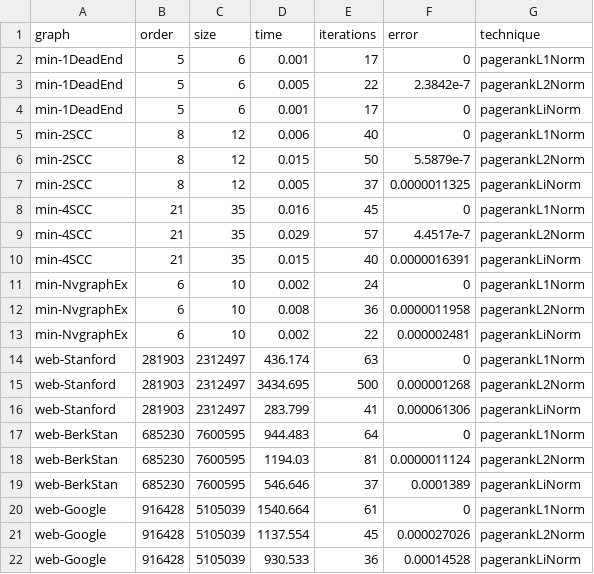
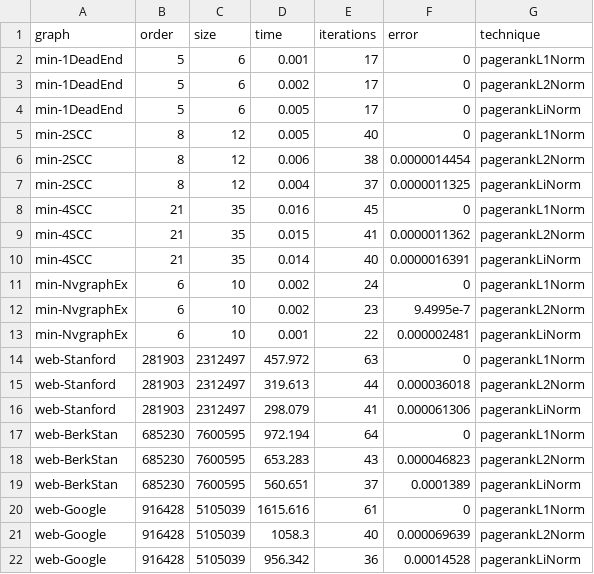
Before and after one commit to puzzlef/pagerank, a CSV file: out/all.csv, drawn as a sheet; only a part is shown; the diff covers the shown part only.

```diff
--- a/out/all.csv
+++ b/out/all.csv
@@ -2,21 +2,21 @@ graph,order,size,time,iterations,error,technique
 "min-1DeadEnd","5","6","0.001","17","0","pagerankL1Norm"
-"min-1DeadEnd","5","6","0.005","22","2.3842e-7","pagerankL2Norm"
-"min-1DeadEnd","5","6","0.001","17","0","pagerankLiNorm"
-"min-2SCC","8","12","0.006","40","0","pagerankL1Norm"
-"min-2SCC","8","12","0.015","50","5.5879e-7","pagerankL2Norm"
-"min-2SCC","8","12","0.005","37","0.0000011325","pagerankLiNorm"
+"min-1DeadEnd","5","6","0.002","17","0","pagerankL2Norm"
+"min-1DeadEnd","5","6","0.005","17","0","pagerankLiNorm"
+"min-2SCC","8","12","0.005","40","0","pagerankL1Norm"
+"min-2SCC","8","12","0.006","38","0.0000014454","pagerankL2Norm"
+"min-2SCC","8","12","0.004","37","0.0000011325","pagerankLiNorm"
 "min-4SCC","21","35","0.016","45","0","pagerankL1Norm"
-"min-4SCC","21","35","0.029","57","4.4517e-7","pagerankL2Norm"
-"min-4SCC","21","35","0.015","40","0.0000016391","pagerankLiNorm"
+"min-4SCC","21","35","0.015","41","0.0000011362","pagerankL2Norm"
+"min-4SCC","21","35","0.014","40","0.0000016391","pagerankLiNorm"
 "min-NvgraphEx","6","10","0.002","24","0","pagerankL1Norm"
-"min-NvgraphEx","6","10","0.008","36","0.0000011958","pagerankL2Norm"
-"min-NvgraphEx","6","10","0.002","22","0.000002481","pagerankLiNorm"
-"web-Stanford","281903","2312497","436.174","63","0","pagerankL1Norm"
-"web-Stanford","281903","2312497","3434.695","500","0.000001268","pagerankL2Norm"
-"web-Stanford","281903","2312497","283.799","41","0.000061306","pagerankLiNorm"
-"web-BerkStan","685230","7600595","944.483","64","0","pagerankL1Norm"
-"web-BerkStan","685230","7600595","1194.03","81","0.0000011124","pagerankL2Norm"
-"web-BerkStan","685230","7600595","546.646","37","0.0001389","pagerankLiNorm"
-"web-Google","916428","5105039","1540.664","61","0","pagerankL1Norm"
-"web-Google","916428","5105039","1137.554","45","0.000027026","pagerankL2Norm"
-"web-Google","916428","5105039","930.533","36","0.00014528","pagerankLiNorm"
+"min-NvgraphEx","6","10","0.002","23","9.4995e-7","pagerankL2Norm"
+"min-NvgraphEx","6","10","0.001","22","0.000002481","pagerankLiNorm"
+"web-Stanford","281903","2312497","457.972","63","0","pagerankL1Norm"
+"web-Stanford","281903","2312497","319.613","44","0.000036018","pagerankL2Norm"
+"web-Stanford","281903","2312497","298.079","41","0.000061306","pagerankLiNorm"
+"web-BerkStan","685230","7600595","972.194","64","0","pagerankL1Norm"
+"web-BerkStan","685230","7600595","653.283","43","0.000046823","pagerankL2Norm"
+"web-BerkStan","685230","7600595","560.651","37","0.0001389","pagerankLiNorm"
+"web-Google","916428","5105039","1615.616","61","0","pagerankL1Norm"
+"web-Google","916428","5105039","1058.3","40","0.000069639","pagerankL2Norm"
+"web-Google","916428","5105039","956.342","36","0.00014528","pagerankLiNorm"
```
Also changed, not shown: 70 edited cells elsewhere in this file, 3 other files.
